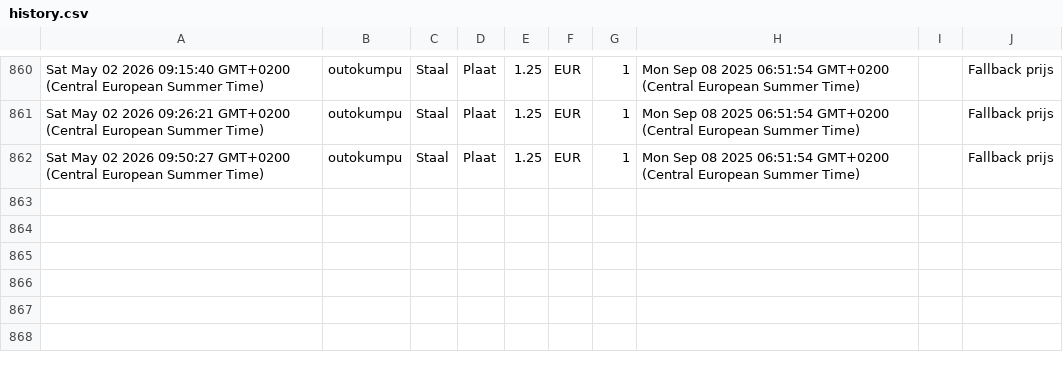
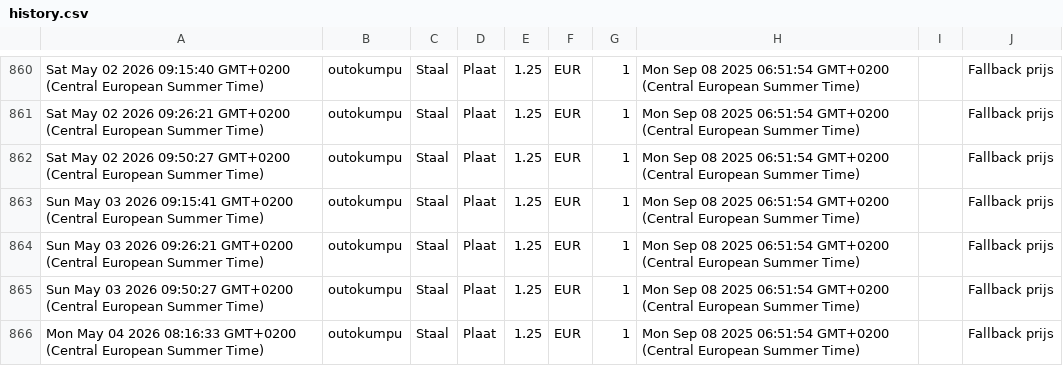
Before and after one commit to gerrit0492-create/Cost-forge-2-test, a CSV file: data/history.csv, drawn as a sheet; only a part is shown, gaps mark what is left out.

Commit message:
Update history.csv vanuit Google Sheets

```diff
--- a/data/history.csv
+++ b/data/history.csv
@@ -862 +862,5 @@ Sat May 02 2026 09:26:21 GMT+0200 (Central European Summer Time),outokumpu,Staal
 Sat May 02 2026 09:50:27 GMT+0200 (Central European Summer Time),outokumpu,Staal,Plaat,1.25,EUR,1,Mon Sep 08 2025 06:51:54 GMT+0200 (Central European Summer Time),,Fallback prijs
+Sun May 03 2026 09:15:41 GMT+0200 (Central European Summer Time),outokumpu,Staal,Plaat,1.25,EUR,1,Mon Sep 08 2025 06:51:54 GMT+0200 (Central European Summer Time),,Fallback prijs
+Sun May 03 2026 09:26:21 GMT+0200 (Central European Summer Time),outokumpu,Staal,Plaat,1.25,EUR,1,Mon Sep 08 2025 06:51:54 GMT+0200 (Central European Summer Time),,Fallback prijs
+Sun May 03 2026 09:50:27 GMT+0200 (Central European Summer Time),outokumpu,Staal,Plaat,1.25,EUR,1,Mon Sep 08 2025 06:51:54 GMT+0200 (Central European Summer Time),,Fallback prijs
+Mon May 04 2026 08:16:33 GMT+0200 (Central European Summer Time),outokumpu,Staal,Plaat,1.25,EUR,1,Mon Sep 08 2025 06:51:54 GMT+0200 (Central European Summer Time),,Fallback prijs
```
